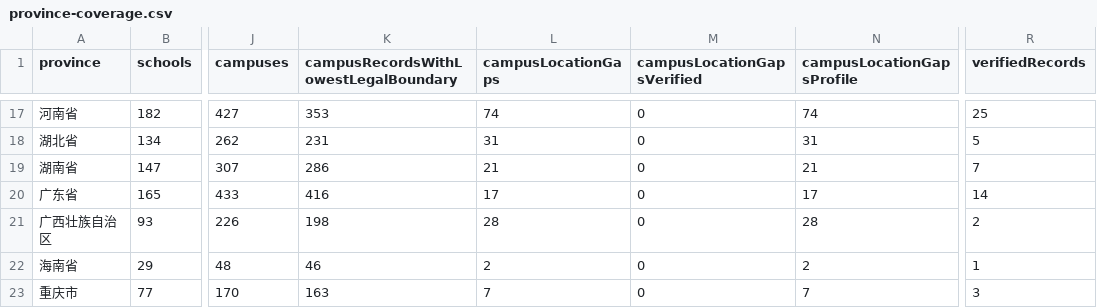
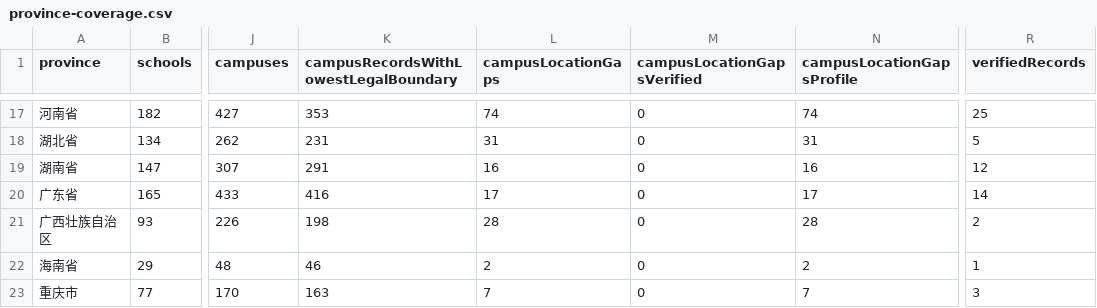
Before and after one commit to ProfessorZhi/china-university-atlas, a CSV file: reports/province-coverage.csv, drawn as a sheet; only a part is shown, gaps mark what is left out; the diff names each change by its address in the sheet, - before the commit and + after, or states it on an @@ line.

```diff
--- a/reports/province-coverage.csv
+++ b/reports/province-coverage.csv
-K19: 286
+K19: 291
-L19 (campusLocationGaps): 21
+L19 (campusLocationGaps): 16
-N19 (campusLocationGapsProfile): 21
+N19 (campusLocationGapsProfile): 16
-R19 (verifiedRecords): 7
+R19 (verifiedRecords): 12
```
Also changed, not shown: reports/campus-location-gaps.csv, 3 other files.
